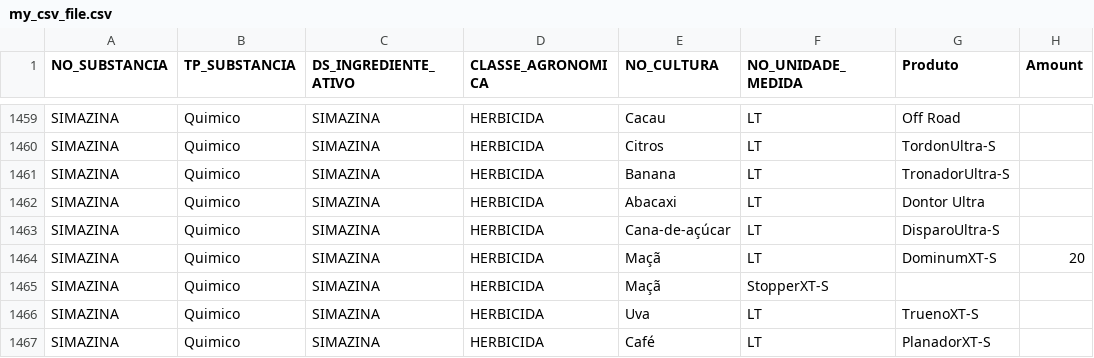
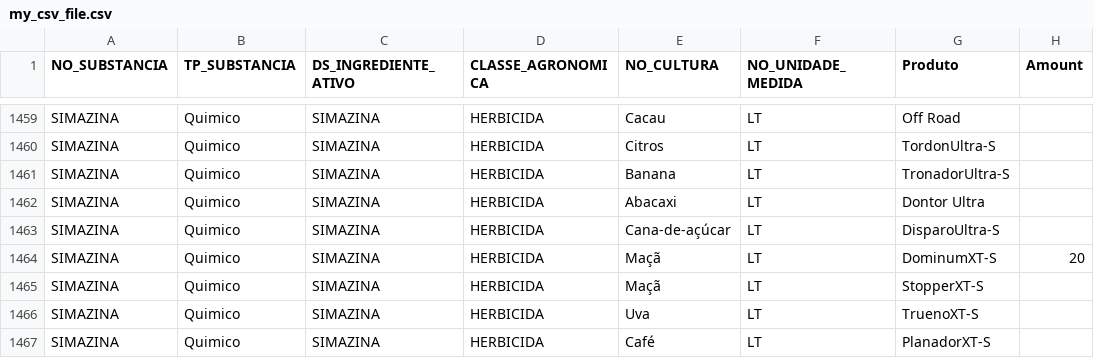
Before and after one commit to BernardoNal/my-chemicals, a CSV file: db/data/my_csv_file.csv, drawn as a sheet; only a part is shown, gaps mark what is left out.

```diff
--- a/db/data/my_csv_file.csv
+++ b/db/data/my_csv_file.csv
@@ -1464,3 +1464,3 @@ SIMAZINA,Quimico,SIMAZINA,HERBICIDA,Cana-de-açúcar, LT,DisparoUltra-S
 SIMAZINA,Quimico,SIMAZINA,HERBICIDA,Maçã, LT,DominumXT-S,20
-SIMAZINA,Quimico,SIMAZINA,HERBICIDA,Maçã, StopperXT-S
+SIMAZINA,Quimico,SIMAZINA,HERBICIDA,Maçã, LT,StopperXT-S
 SIMAZINA,Quimico,SIMAZINA,HERBICIDA,Uva, LT,TruenoXT-S
```
Also changed, not shown: 29 other files.
